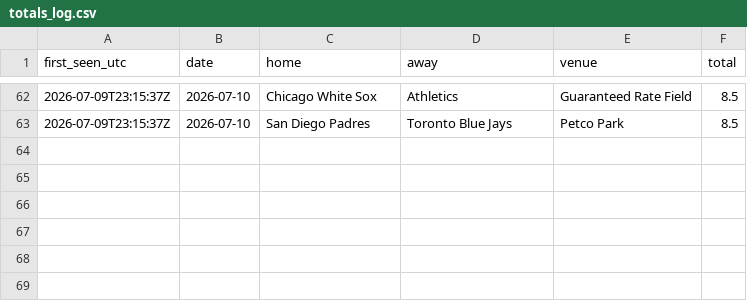
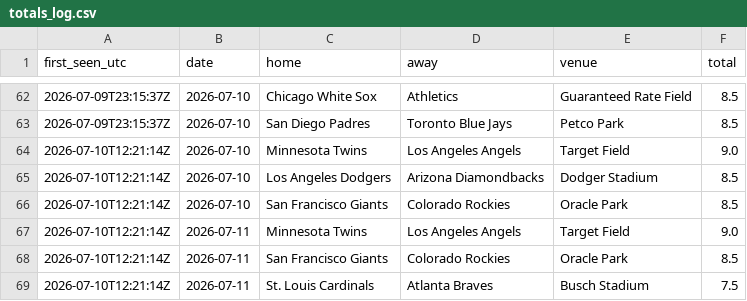
Before and after one commit to barneygr33n/mlb-weather-flags, a CSV file: docs/totals_log.csv, drawn as a sheet; only a part is shown, gaps mark what is left out.

```diff
--- a/docs/totals_log.csv
+++ b/docs/totals_log.csv
@@ -63 +63,7 @@ first_seen_utc,date,home,away,venue,total
 2026-07-09T23:15:37Z,2026-07-10,San Diego Padres,Toronto Blue Jays,Petco Park,8.5
+2026-07-10T12:21:14Z,2026-07-10,Minnesota Twins,Los Angeles Angels,Target Field,9.0
+2026-07-10T12:21:14Z,2026-07-10,Los Angeles Dodgers,Arizona Diamondbacks,Dodger Stadium,8.5
+2026-07-10T12:21:14Z,2026-07-10,San Francisco Giants,Colorado Rockies,Oracle Park,8.5
+2026-07-10T12:21:14Z,2026-07-11,Minnesota Twins,Los Angeles Angels,Target Field,9.0
+2026-07-10T12:21:14Z,2026-07-11,San Francisco Giants,Colorado Rockies,Oracle Park,8.5
+2026-07-10T12:21:14Z,2026-07-11,St. Louis Cardinals,Atlanta Braves,Busch Stadium,7.5
```
Also changed, not shown: 1 other file.
